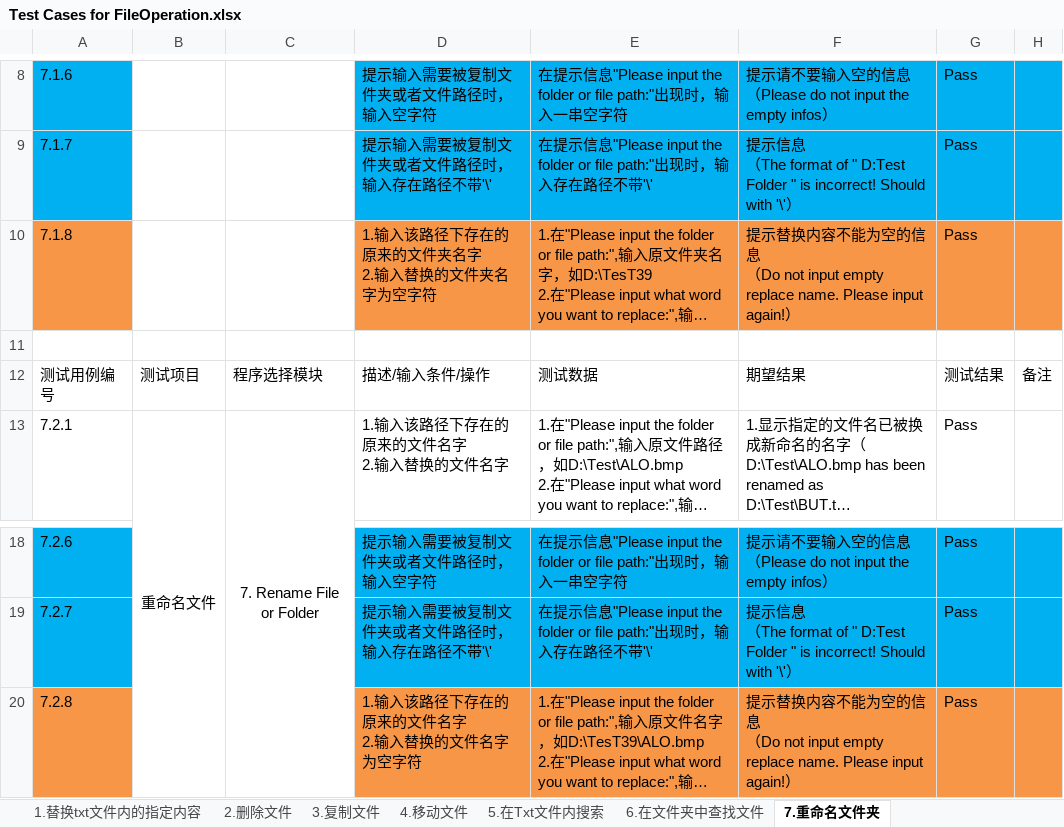
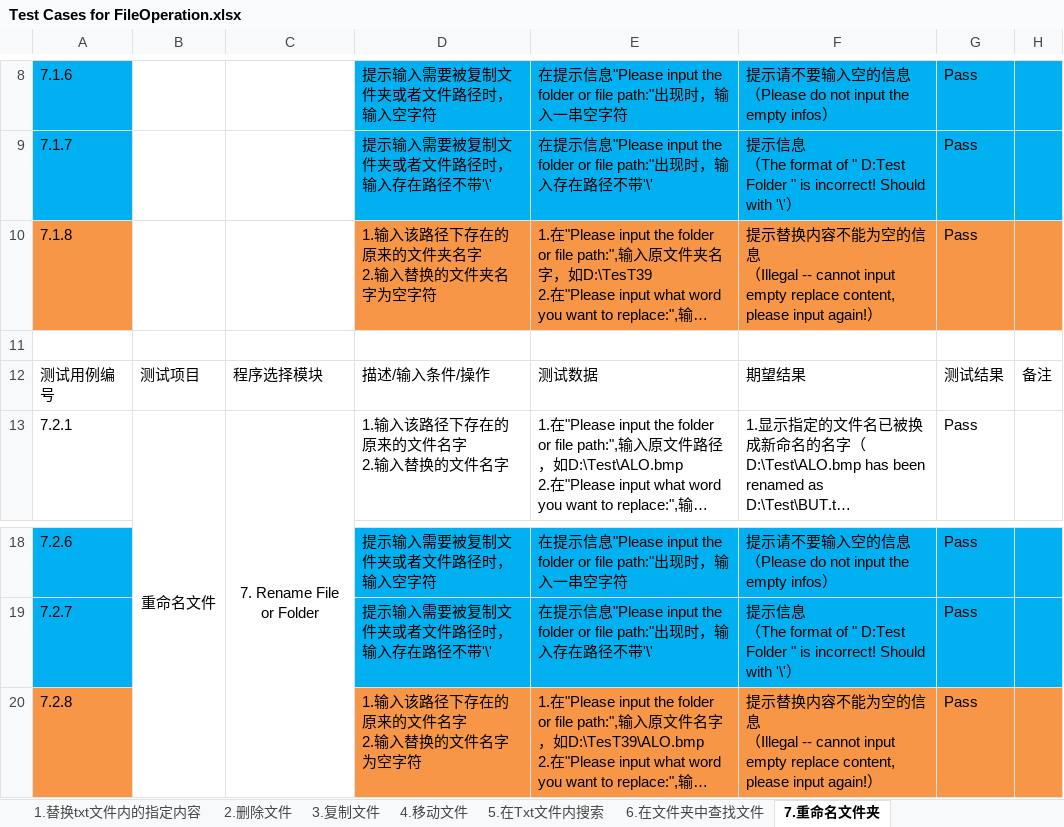
Before and after one commit to Eason0731/LegacyPython2, an Excel workbook: src/MyItems/Documents/Test Cases for FileOperation.xlsx, sheet 7.重命名文件夹, drawn as a sheet; only a part is shown, gaps mark what is left out; long unchanged cells end in …; values as stored, in another font and other column widths than the file's, no borders; the diff names each change by its address in the sheet, - before the commit and + after, or states it on an @@ line.

Commit message:
Update the test case file after updated hint message on rename file or folder

```diff
--- a/src/MyItems/Documents/Test Cases for FileOperation.xlsx (sheet 7.重命名文件夹)
+++ b/src/MyItems/Documents/Test Cases for FileOperation.xlsx (sheet 7.重命名文件夹)
-F10: …（Do not input empty replace name. Please input again!…
+F10: …（Illegal -- cannot input empty replace content, please input again!…
-F20: …（Do not input empty replace name. Please input again!…
+F20: …（Illegal -- cannot input empty replace content, please input again!…
```
